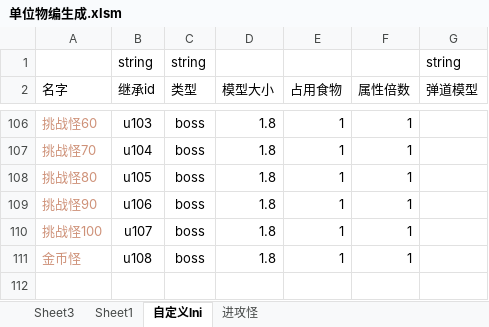
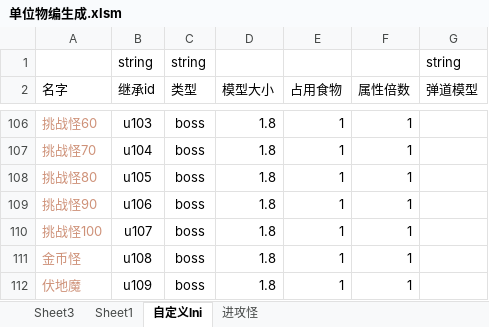
Before and after one commit to 13480628384/muban_map, an Excel workbook: map/table/单位物编生成.xlsm, sheet 自定义lni, drawn as a sheet; only a part is shown, gaps mark what is left out; values as stored, in another font and other column widths than the file's, no borders; conditional formats not drawn; the diff names each change by its address in the sheet, - before the commit and + after, or states it on an @@ line.

```diff
--- a/map/table/单位物编生成.xlsm (sheet 自定义lni)
+++ b/map/table/单位物编生成.xlsm (sheet 自定义lni)
+row 112: 伏地魔 | u109 | boss | 1.8 | 1 | 1
```
Also changed, not shown: sheet 进攻怪, sheet Sheet3, 10 other files.
